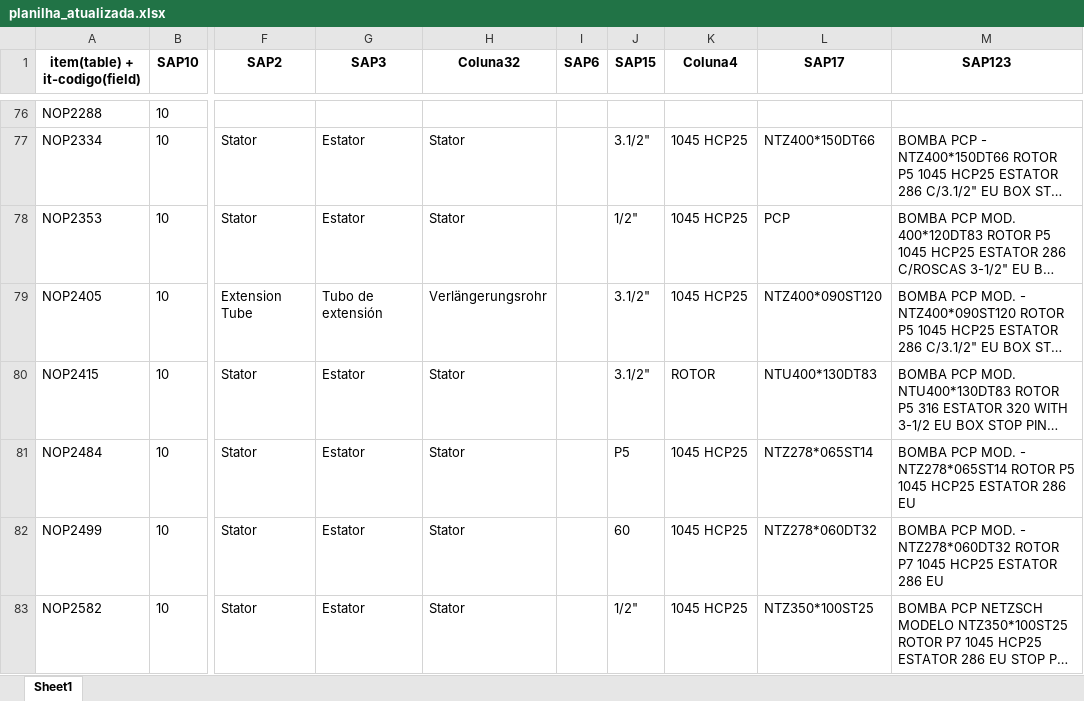
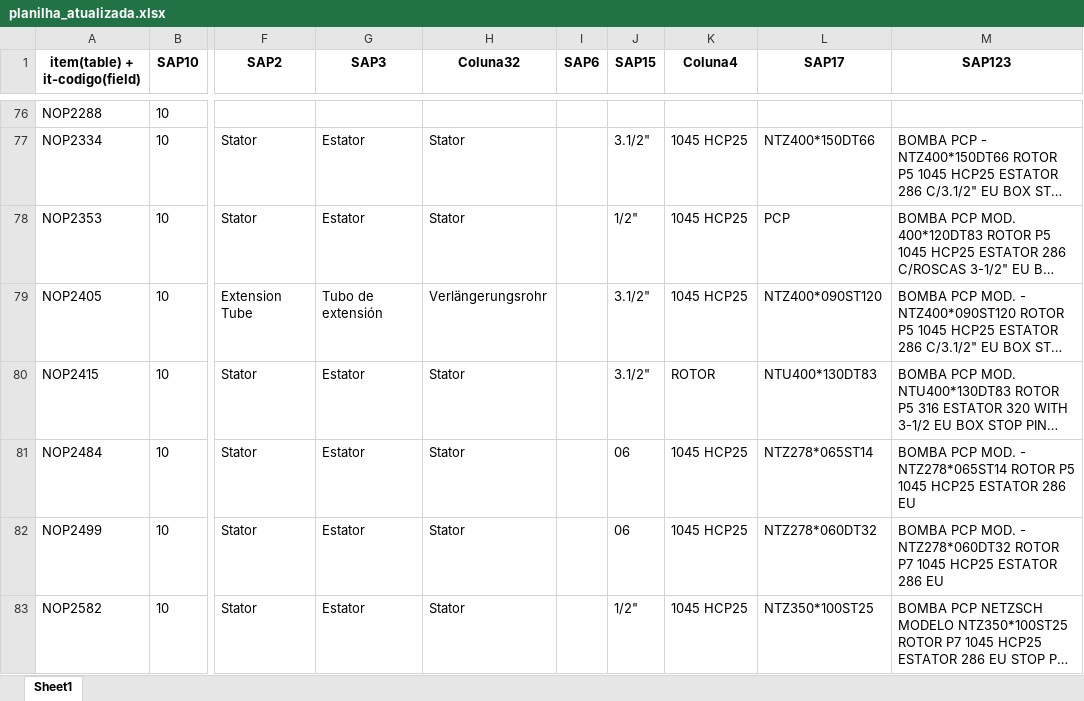
Before and after one commit to NEGuenther/Automa--o, an Excel workbook: planilhas/planilha_atualizada.xlsx, sheet Sheet1, drawn as a sheet; only a part is shown, gaps mark what is left out; long unchanged cells end in …; values as stored, in another font and other column widths than the file's, no borders; the diff covers the shown part only; the diff names each change by its address in the sheet, - before the commit and + after, or states it on an @@ line.

```diff
--- a/planilhas/planilha_atualizada.xlsx (sheet Sheet1)
+++ b/planilhas/planilha_atualizada.xlsx (sheet Sheet1)
-J81 (SAP15): P5
+J81 (SAP15): 06
-J82 (SAP15): 60
+J82 (SAP15): 06
```
Also changed, not shown: 35 edited cells elsewhere in this sheet, 10 other files.
